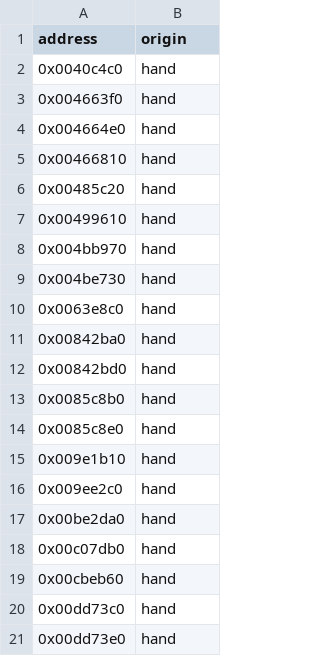
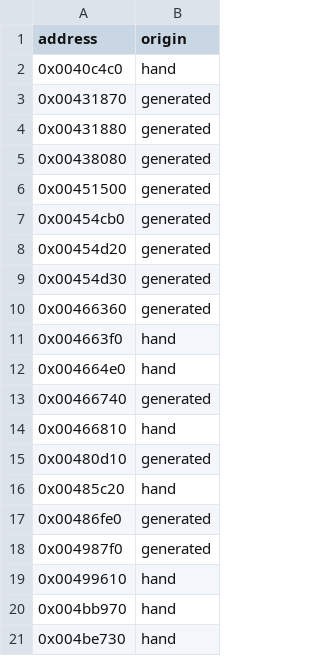
Before and after one commit to Phylliida/Paleblood, a CSV file: symbols/replacement_origins.csv, drawn as a sheet; only a part is shown; the shorter side is filled out with more unchanged rows; the diff covers the shown part only; the diff names each change by its address in the sheet, - before the commit and + after, or states it on an @@ line.

```diff
--- a/symbols/replacement_origins.csv
+++ b/symbols/replacement_origins.csv
+row 3: 0x00431870 | generated
+row 4: 0x00431880 | generated
+row 5: 0x00438080 | generated
+row 6: 0x00451500 | generated
+row 7: 0x00454cb0 | generated
+row 8: 0x00454d20 | generated
+row 9: 0x00454d30 | generated
+row 10: 0x00466360 | generated
+row 13: 0x00466740 | generated
+row 15: 0x00480d10 | generated
+row 17: 0x00486fe0 | generated
+row 18: 0x004987f0 | generated
```
Also changed, not shown: 33 added rows elsewhere in this file, symbols/functions.csv, symbols/verification.csv, 48 other files.
